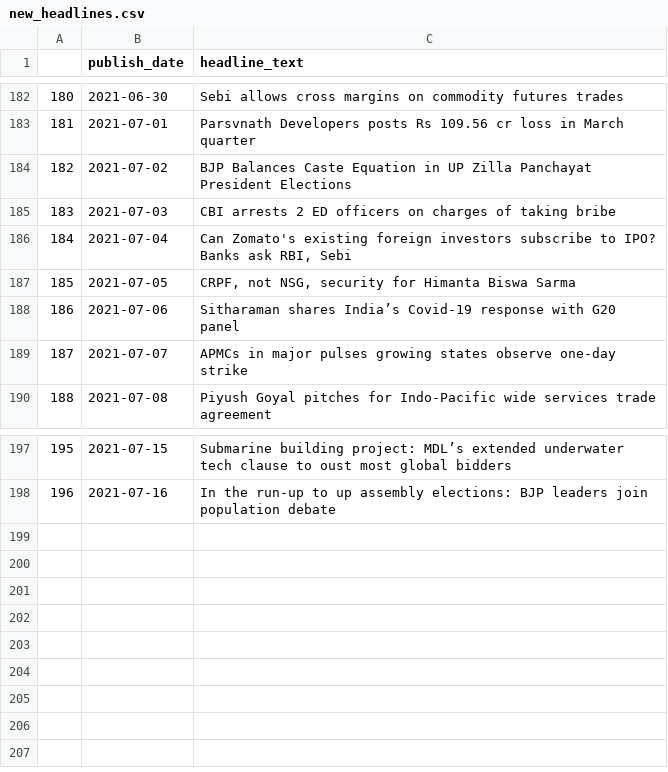
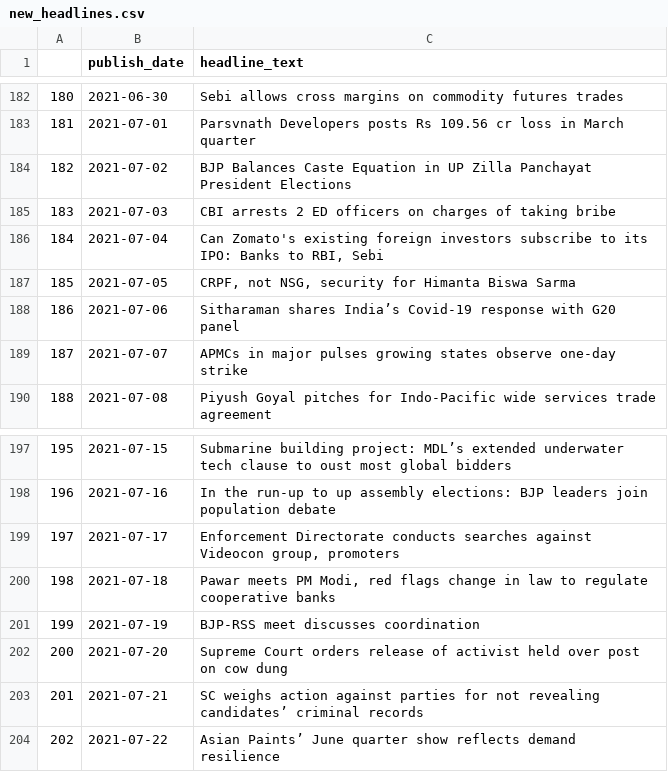
Before and after one commit to shashank524/Consultex, a CSV file: new_headlines.csv, drawn as a sheet; only a part is shown, gaps mark what is left out.

```diff
--- a/new_headlines.csv
+++ b/new_headlines.csv
@@ -185,3 +185,3 @@
 183,2021-07-03,CBI arrests 2 ED officers on charges of taking bribe
-184,2021-07-04,"Can Zomato's existing foreign investors subscribe to IPO? Banks ask RBI, Sebi"
+184,2021-07-04,"Can Zomato's existing foreign investors subscribe to its IPO: Banks to RBI, Sebi"
 185,2021-07-05,"CRPF, not NSG, security for Himanta Biswa Sarma"
@@ -198 +198,7 @@
 196,2021-07-16,In the run-up to up assembly elections: BJP leaders join population debate
+197,2021-07-17,"Enforcement Directorate conducts searches against Videocon group, promoters"
+198,2021-07-18,"Pawar meets PM Modi, red flags change in law to regulate cooperative banks"
+199,2021-07-19,BJP-RSS meet discusses coordination
+200,2021-07-20,Supreme Court orders release of activist held over post on cow dung
+201,2021-07-21,SC weighs action against parties for not revealing candidates’ criminal records
+202,2021-07-22,Asian Paints’ June quarter show reflects demand resilience
```
Also changed, not shown: ^NSEI.csv, 6 other files.
